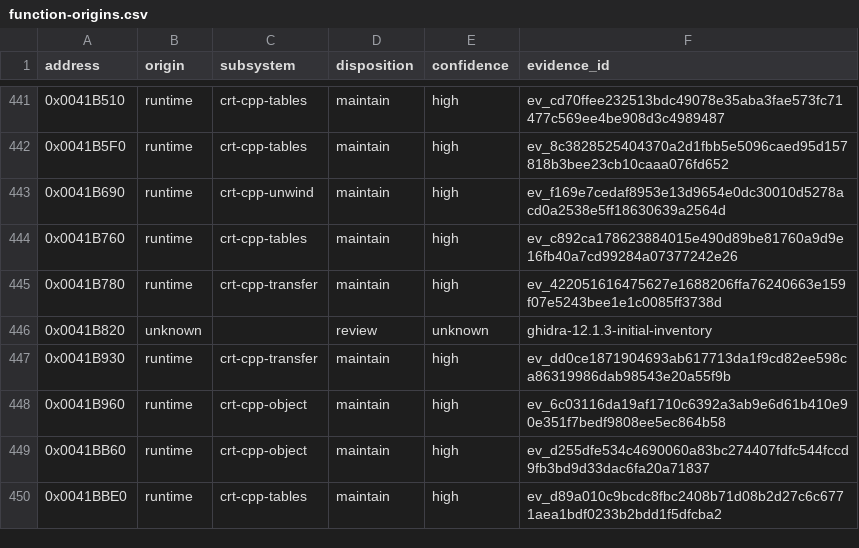
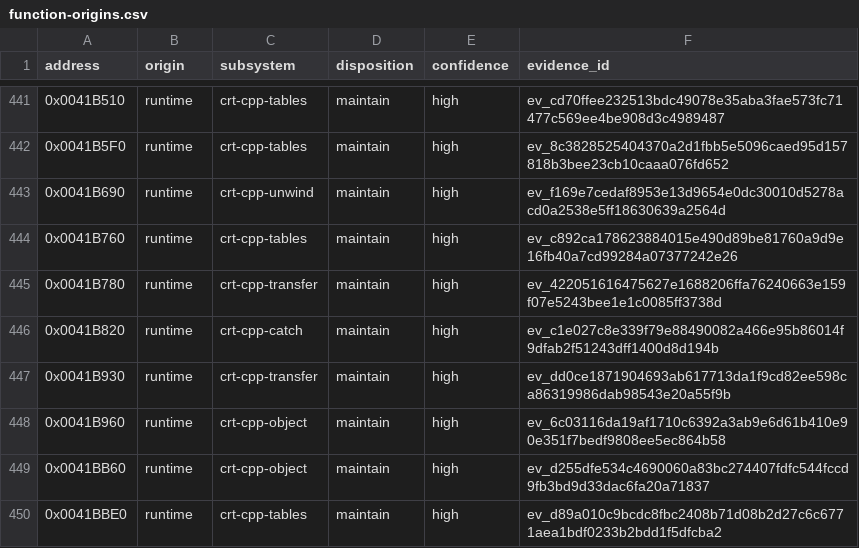
Before and after one commit to N0zoM1z0/dx-ball, a CSV file: config/function-origins.csv, drawn as a sheet; only a part is shown, gaps mark what is left out.

```diff
--- a/config/function-origins.csv
+++ b/config/function-origins.csv
@@ -445,3 +445,3 @@ address,origin,subsystem,disposition,confidence,evidence_id
 0x0041B780,runtime,crt-cpp-transfer,maintain,high,ev_422051616475627e1688206ffa76240663e159f07e5243bee1e1c0085ff3738d
-0x0041B820,unknown,,review,unknown,ghidra-12.1.3-initial-inventory
+0x0041B820,runtime,crt-cpp-catch,maintain,high,ev_c1e027c8e339f79e88490082a466e95b86014f9dfab2f51243dff1400d8d194b
 0x0041B930,runtime,crt-cpp-transfer,maintain,high,ev_dd0ce1871904693ab617713da1f9cd82ee598ca86319986dab98543e20a55f9b
```
Also changed, not shown: config/functions.csv, config/implemented.csv, 13 other files.
